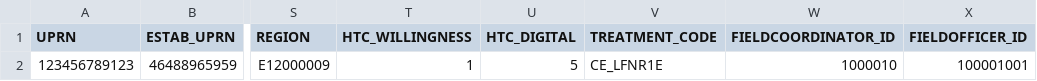
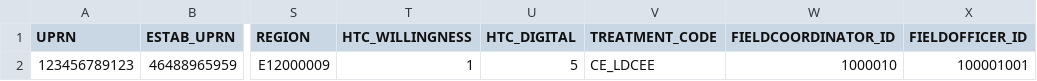
Before and after one commit to ONSdigital/census-rm-acceptance-tests, a CSV file: resources/sample_files/sample_1_english_CE_estab.csv, drawn as a sheet; only a part is shown, gaps mark what is left out; the diff names each change by its address in the sheet, - before the commit and + after, or states it on an @@ line.

```diff
--- a/resources/sample_files/sample_1_english_CE_estab.csv
+++ b/resources/sample_files/sample_1_english_CE_estab.csv
-V2 (TREATMENT_CODE): CE_LFNR1E
+V2 (TREATMENT_CODE): CE_LDCEE
```
Also changed, not shown: resources/sample_files/sample_1_english_CE_unit.csv, resources/sample_files/sample_1_welsh_CE_estab.csv, 4 other files.
